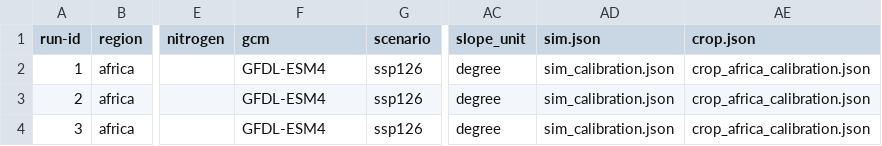
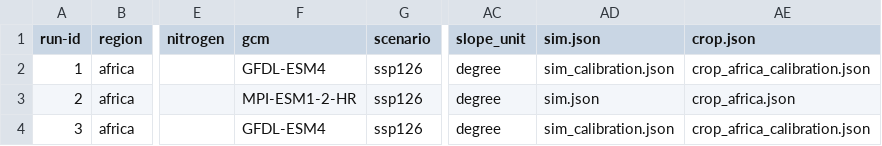
Before and after one commit to zalf-rpm/monica_africa, a CSV file: sim_setups_africa_calibration.csv, drawn as a sheet; only a part is shown, gaps mark what is left out; the diff names each change by its address in the sheet, - before the commit and + after, or states it on an @@ line.

Commit message:
Update sim_setups_africa_calibration.csv

```diff
--- a/sim_setups_africa_calibration.csv
+++ b/sim_setups_africa_calibration.csv
-F3 (gcm): GFDL-ESM4
+F3 (gcm): MPI-ESM1-2-HR
-AD3 (sim.json): sim_calibration.json
+AD3 (sim.json): sim.json
-AE3 (crop.json): crop_africa_calibration.json
+AE3 (crop.json): crop_africa.json
```
